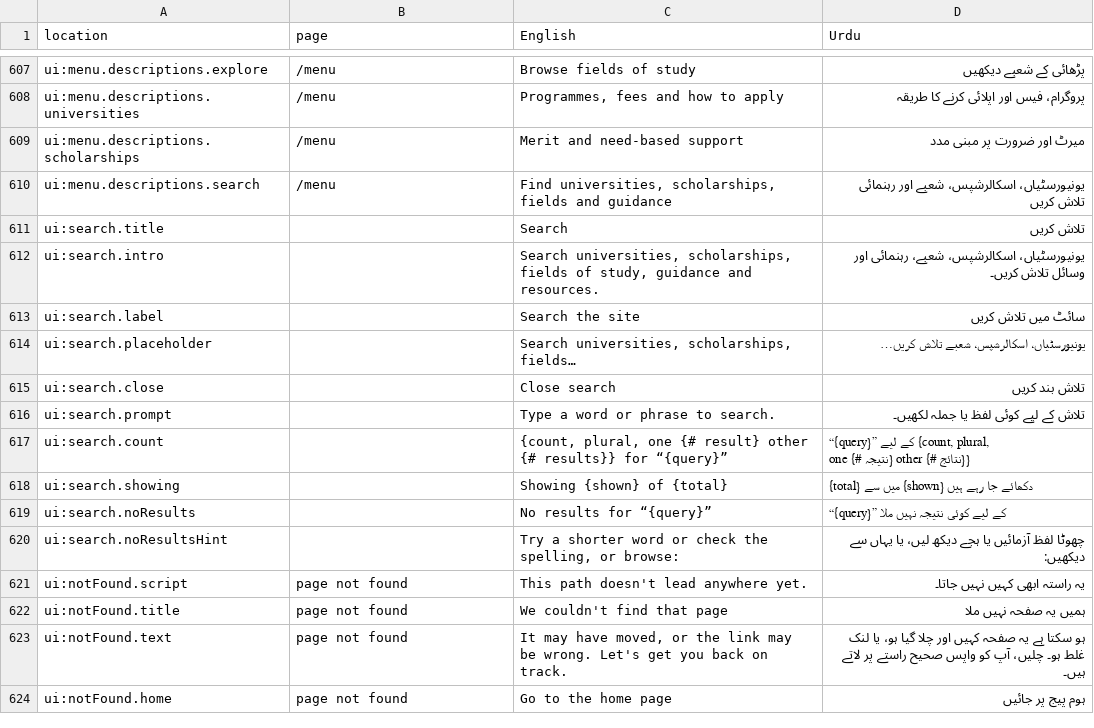
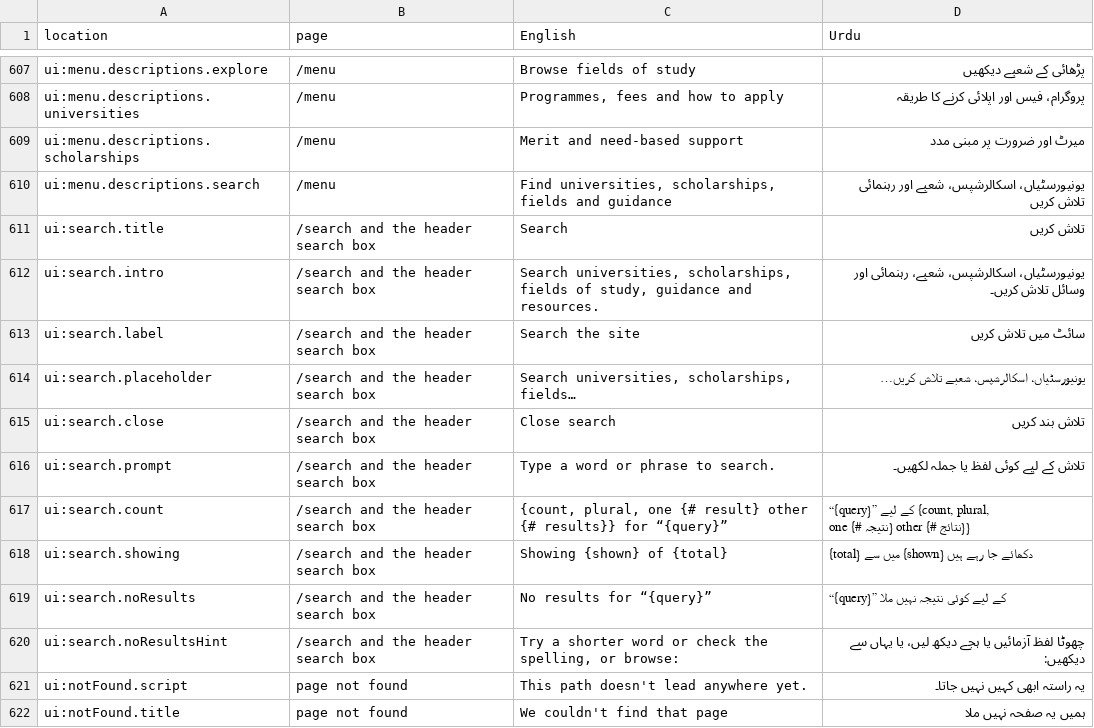
Before and after one commit to humraah-co/humraah-web, a CSV file: docs/urdu-review.csv, drawn as a sheet; only a part is shown, gaps mark what is left out; the shorter side is filled out with more unchanged rows.

Commit message:
Urdu review sheet: name the search page for the new rows

```diff
--- a/docs/urdu-review.csv
+++ b/docs/urdu-review.csv
@@ -610,12 +610,12 @@ ui:menu.descriptions.scholarships,/menu,Merit and need-based support,میرٹ ا
 ui:menu.descriptions.search,/menu,"Find universities, scholarships, fields and guidance",یونیورسٹیاں، اسکالرشپس، شعبے اور رہنمائی تلاش کریں
-ui:search.title,,Search,تلاش کریں
-ui:search.intro,,"Search universities, scholarships, fields of study, guidance and resources.",یونیورسٹیاں، اسکالرشپس، شعبے، رہنمائی اور وسائل تلاش کریں۔
-ui:search.label,,Search the site,سائٹ میں تلاش کریں
-ui:search.placeholder,,"Search universities, scholarships, fields…",یونیورسٹیاں، اسکالرشپس، شعبے تلاش کریں…
-ui:search.close,,Close search,تلاش بند کریں
-ui:search.prompt,,Type a word or phrase to search.,تلاش کے لیے کوئی لفظ یا جملہ لکھیں۔
-ui:search.count,,"{count, plural, one {# result} other {# results}} for “{query}”","“{query}” کے لیے {count, plural, one {# نتیجہ} other {# نتائج}}"
-ui:search.showing,,Showing {shown} of {total},{total} میں سے {shown} دکھائے جا رہے ہیں
-ui:search.noResults,,No results for “{query}”,“{query}” کے لیے کوئی نتیجہ نہیں ملا
-ui:search.noResultsHint,,"Try a shorter word or check the spelling, or browse:",چھوٹا لفظ آزمائیں یا ہجے دیکھ لیں، یا یہاں سے دیکھیں:
+ui:search.title,/search and the header search box,Search,تلاش کریں
+ui:search.intro,/search and the header search box,"Search universities, scholarships, fields of study, guidance and resources.",یونیورسٹیاں، اسکالرشپس، شعبے، رہنمائی اور وسائل تلاش کریں۔
+ui:search.label,/search and the header search box,Search the site,سائٹ میں تلاش کریں
+ui:search.placeholder,/search and the header search box,"Search universities, scholarships, fields…",یونیورسٹیاں، اسکالرشپس، شعبے تلاش کریں…
+ui:search.close,/search and the header search box,Close search,تلاش بند کریں
+ui:search.prompt,/search and the header search box,Type a word or phrase to search.,تلاش کے لیے کوئی لفظ یا جملہ لکھیں۔
+ui:search.count,/search and the header search box,"{count, plural, one {# result} other {# results}} for “{query}”","“{query}” کے لیے {count, plural, one {# نتیجہ} other {# نتائج}}"
+ui:search.showing,/search and the header search box,Showing {shown} of {total},{total} میں سے {shown} دکھائے جا رہے ہیں
+ui:search.noResults,/search and the header search box,No results for “{query}”,“{query}” کے لیے کوئی نتیجہ نہیں ملا
+ui:search.noResultsHint,/search and the header search box,"Try a shorter word or check the spelling, or browse:",چھوٹا لفظ آزمائیں یا ہجے دیکھ لیں، یا یہاں سے دیکھیں:
 ui:notFound.script,page not found,This path doesn't lead anywhere yet.,یہ راستہ ابھی کہیں نہیں جاتا۔
```
Also changed, not shown: 1 other file.
